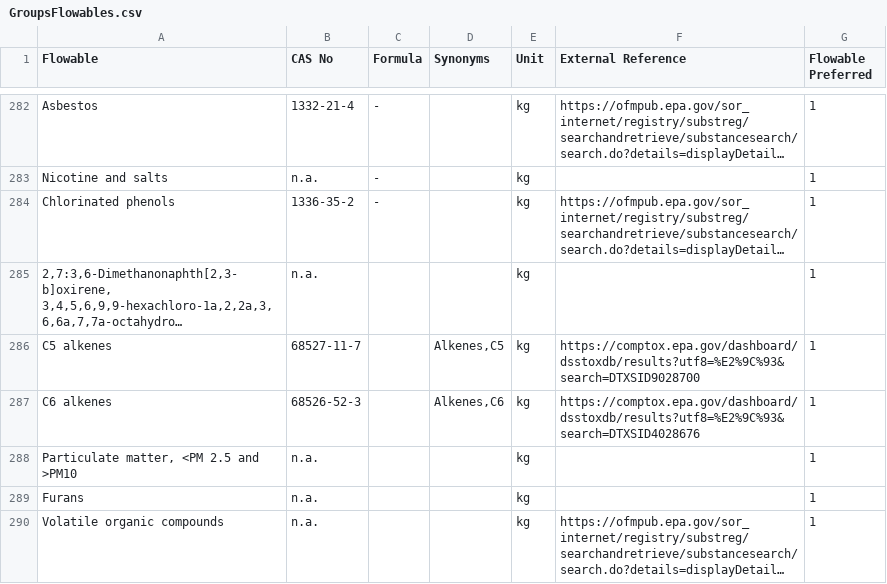
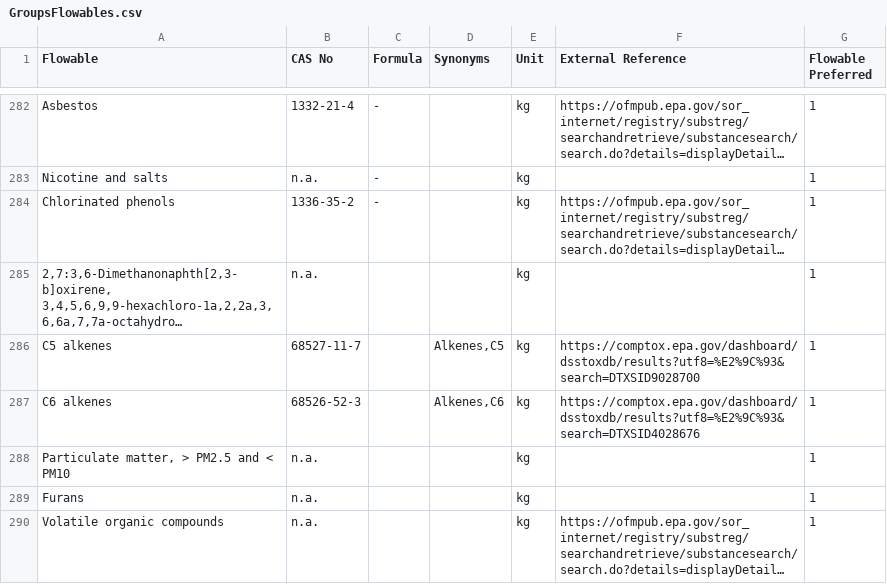
Before and after one commit to USEPA/fedelemflowlist, a CSV file: fedelemflowlist/input/GroupsFlowables.csv, drawn as a sheet; only a part is shown, gaps mark what is left out; long unchanged cells end in ….

```diff
--- a/fedelemflowlist/input/GroupsFlowables.csv
+++ b/fedelemflowlist/input/GroupsFlowables.csv
@@ -287,3 +287,3 @@ C5 alkenes,68527-11-7,,"Alkenes,C5",kg,https://comptox.epa.gov/dashboard/dsstoxd
 C6 alkenes,68526-52-3,,"Alkenes,C6",kg,https://comptox.epa.gov/dashboard/dsstoxdb/results?utf8=%E2%9C%93&search=DTXSID4028676,1
-"Particulate matter, <PM 2.5 and >PM10",n.a.,,,kg,,1
+"Particulate matter, > PM2.5 and < PM10",n.a.,,,kg,,1
 Furans,n.a.,,,kg,,1
```
Also changed, not shown: fedelemflowlist/input/GroupsFlowablePrimaryContexts.csv.
